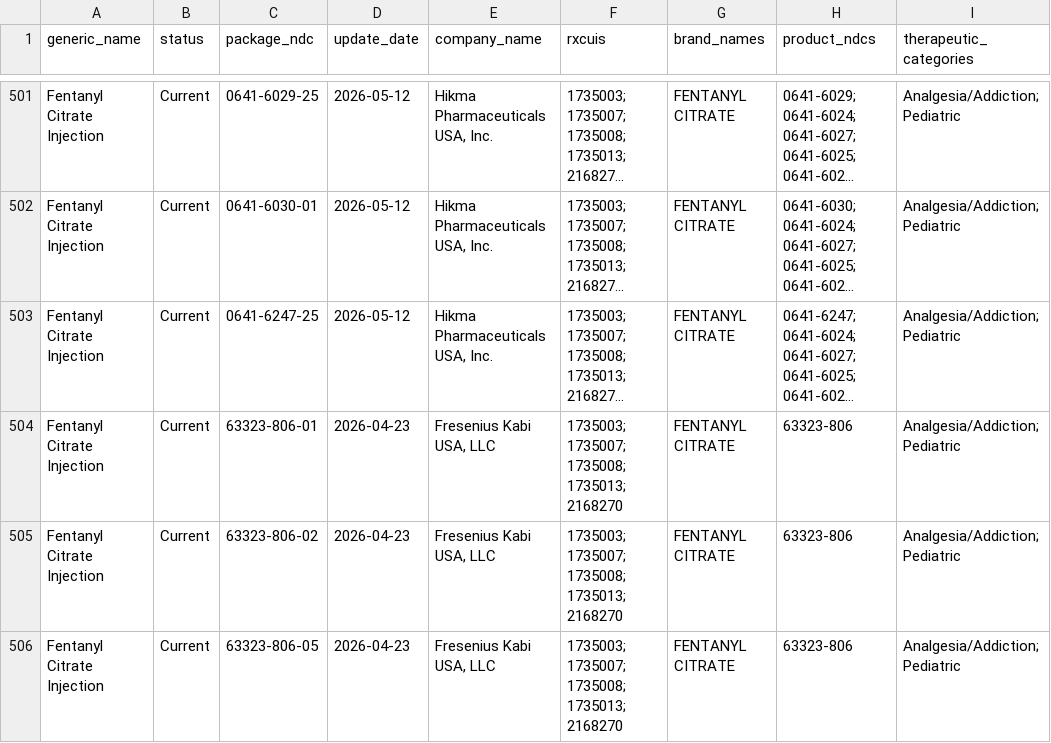
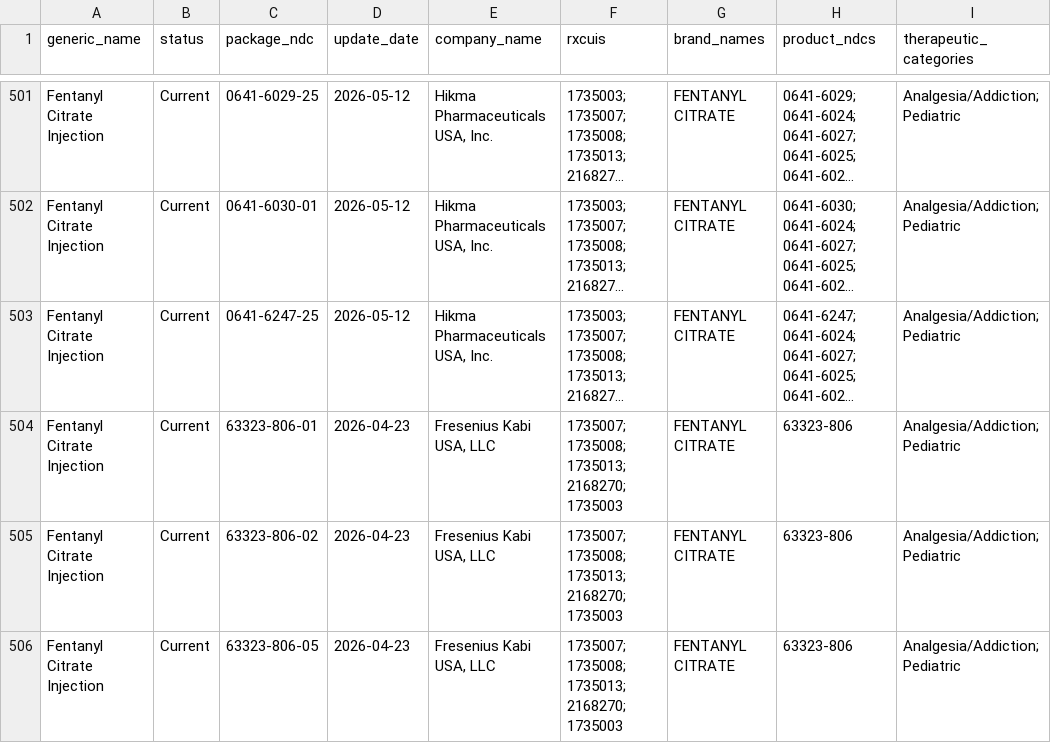
Before and after one commit to zzddddzz/rx-shortage-radar, a CSV file: site/data/shortages.csv, drawn as a sheet; only a part is shown, gaps mark what is left out; long unchanged cells end in …; the diff covers the shown part only; the diff names each change by its address in the sheet, - before the commit and + after, or states it on an @@ line.

```diff
--- a/site/data/shortages.csv
+++ b/site/data/shortages.csv
-F504:F506 (rxcuis): 1735003; 1735007; 1735008; 1735013; 2168270
+F504:F506 (rxcuis): 1735007; 1735008; 1735013; 2168270; 1735003
```
Also changed, not shown: 2 added rows, 1 removed row, 1 moved row and 16 edited cells elsewhere in this file, 5 other files.
